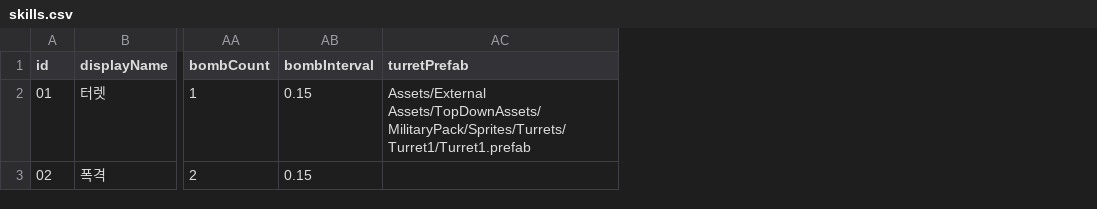
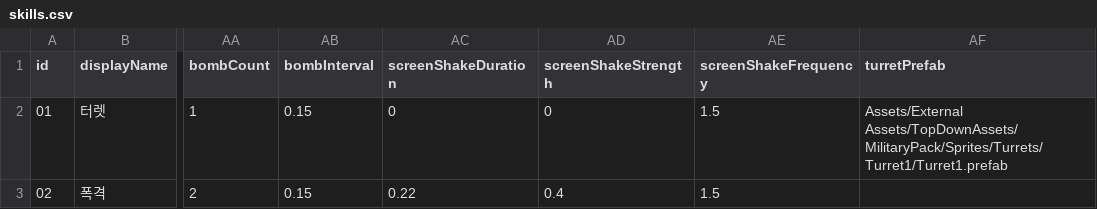
Before and after one commit to kyungil-meta12/CT03-RedBreacher, a CSV file: Assets/Data/Balance/skills.csv, drawn as a sheet; only a part is shown, gaps mark what is left out; the diff names each change by its address in the sheet, - before the commit and + after, or states it on an @@ line.

```diff
--- a/Assets/Data/Balance/skills.csv
+++ b/Assets/Data/Balance/skills.csv
+column AC (screenShakeDuration), rows 2-3: 0 | 0.22
+column AD (screenShakeStrength), rows 2-3: 0 | 0.4
+column AE (screenShakeFrequency), rows 2-3: 1.5 | 1.5
```
Also changed, not shown: 7 other files.
